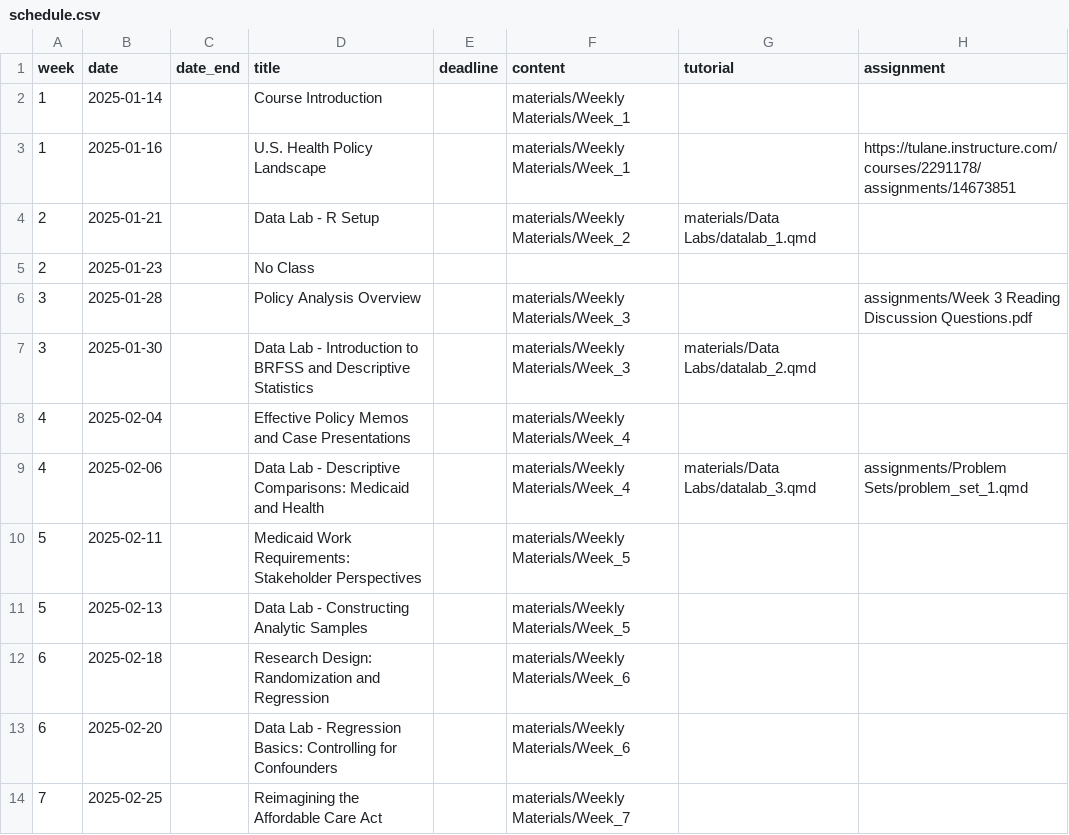
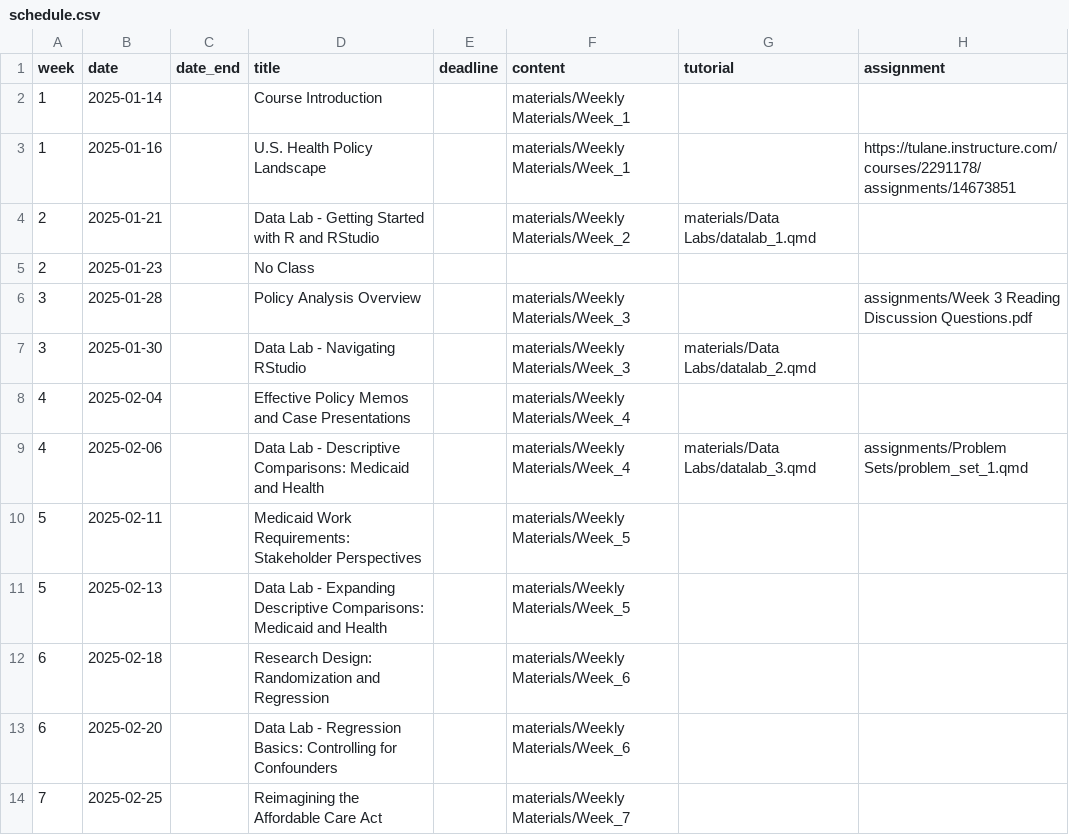
Before and after one commit to k-callison/hpam7660-sp24, a CSV file: data/schedule.csv, drawn as a sheet; only a part is shown.

Commit message:
Adding data lab edits

```diff
--- a/data/schedule.csv
+++ b/data/schedule.csv
@@ -3,6 +3,6 @@ week,date,date_end,title,deadline,content,tutorial,assignment
 1,2025-01-16,,U.S. Health Policy Landscape,,"materials/Weekly Materials/Week_1",,https://tulane.instructure.com/courses/2291178/assignments/14673851
-2,2025-01-21,,Data Lab - R Setup,,"materials/Weekly Materials/Week_2","materials/Data Labs/datalab_1.qmd",
+2,2025-01-21,,Data Lab - Getting Started with R and RStudio,,"materials/Weekly Materials/Week_2","materials/Data Labs/datalab_1.qmd",
 2,2025-01-23,,No Class,,,,
 3,2025-01-28,,Policy Analysis Overview,,"materials/Weekly Materials/Week_3",,"assignments/Week 3 Reading Discussion Questions.pdf"
-3,2025-01-30,,Data Lab - Introduction to BRFSS and Descriptive Statistics,,"materials/Weekly Materials/Week_3","materials/Data Labs/datalab_2.qmd",
+3,2025-01-30,,Data Lab - Navigating RStudio,,"materials/Weekly Materials/Week_3","materials/Data Labs/datalab_2.qmd",
 4,2025-02-04,,Effective Policy Memos and Case Presentations,,"materials/Weekly Materials/Week_4",,
@@ -10,3 +10,3 @@ week,date,date_end,title,deadline,content,tutorial,assignment
 5,2025-02-11,,Medicaid Work Requirements: Stakeholder Perspectives,,"materials/Weekly Materials/Week_5",,
-5,2025-02-13,,Data Lab - Constructing Analytic Samples,,"materials/Weekly Materials/Week_5",,
+5,2025-02-13,,Data Lab - Expanding Descriptive Comparisons: Medicaid and Health,,"materials/Weekly Materials/Week_5",,
 6,2025-02-18,,Research Design: Randomization and Regression,,"materials/Weekly Materials/Week_6",,
```
Also changed, not shown: 7 other files.
